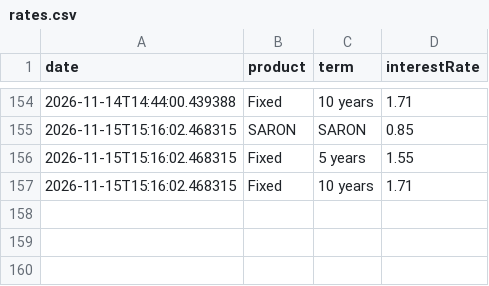
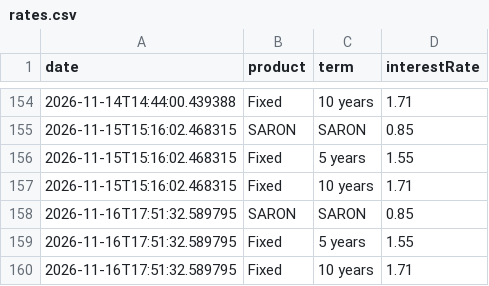
Before and after one commit to Flo3561/viac_mortgages_interest_rate_scraper, a CSV file: data/rates.csv, drawn as a sheet; only a part is shown, gaps mark what is left out; the diff names each change by its address in the sheet, - before the commit and + after, or states it on an @@ line.

```diff
--- a/data/rates.csv
+++ b/data/rates.csv
+row 158: 2026-11-16T17:51:32.589795 | SARON | SARON | 0.85
+row 159: 2026-11-16T17:51:32.589795 | Fixed | 5 years | 1.55
+row 160: 2026-11-16T17:51:32.589795 | Fixed | 10 years | 1.71
```
